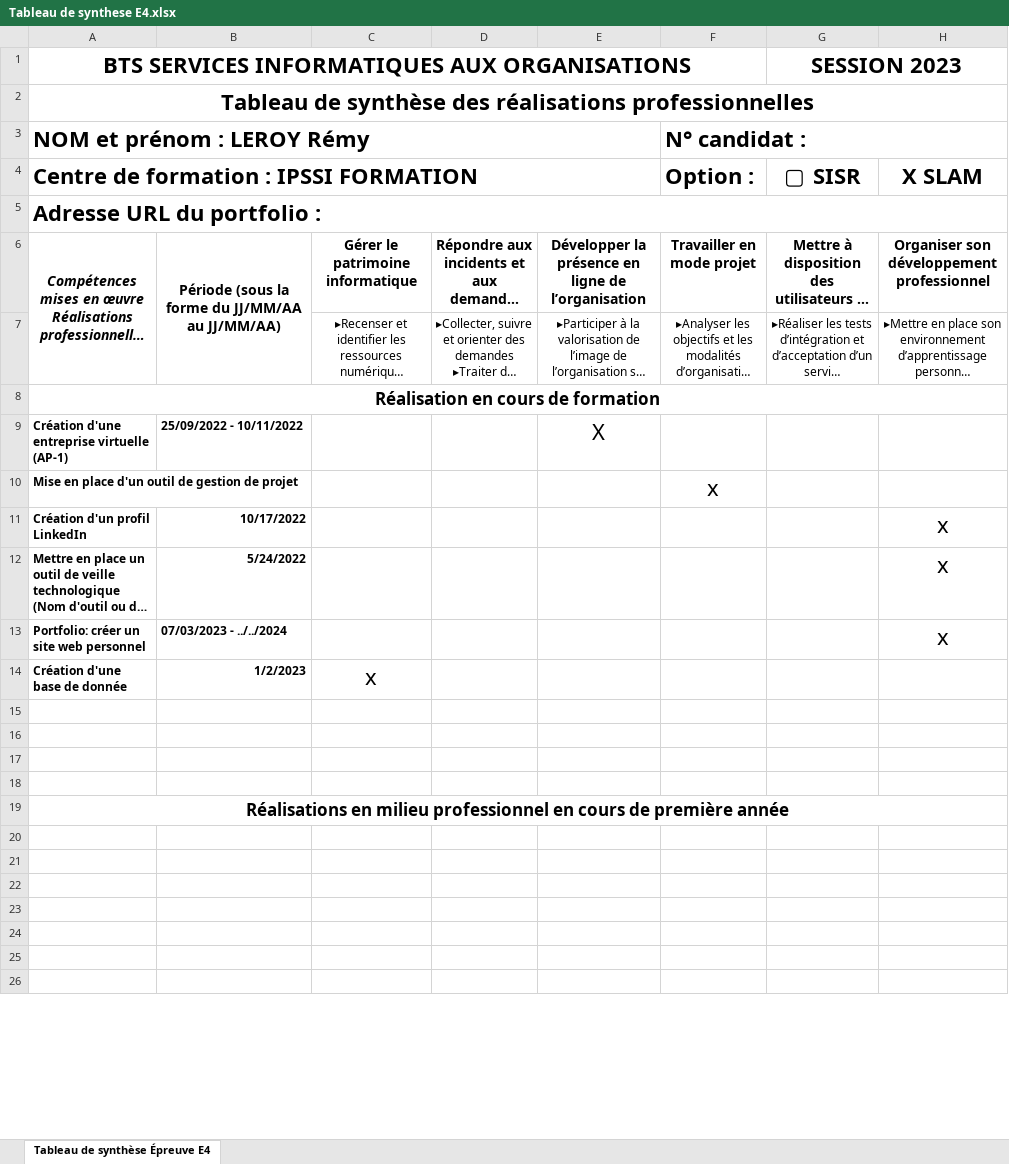
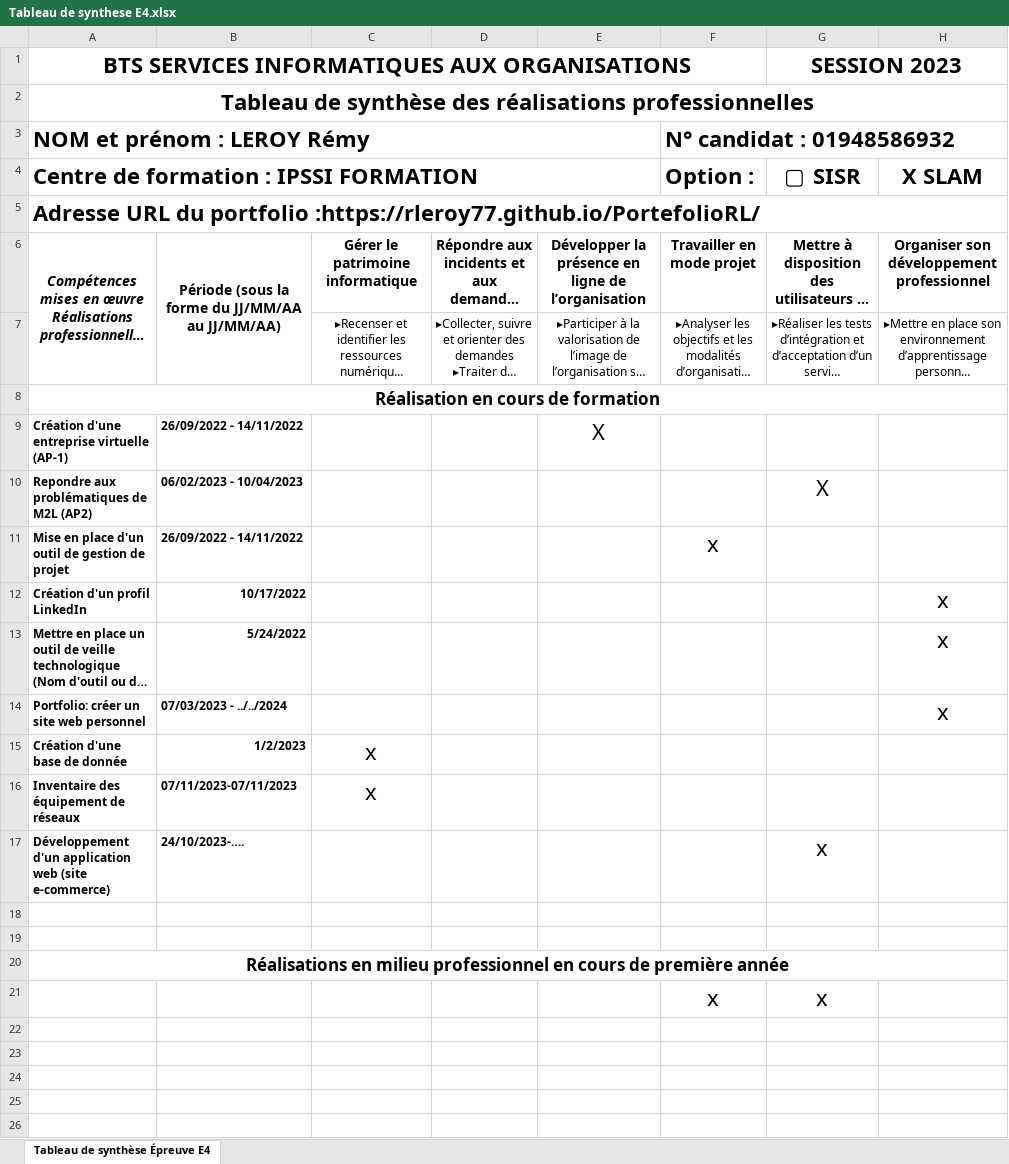
Before and after one commit to RLeroy77/PortefolioRL, an Excel workbook: doc/Tableau de synthese E4.xlsx, sheet Tableau de synthèse Épreuve E4, drawn as a sheet; only a part is shown; the shorter side is filled out with more unchanged rows; long unchanged cells end in …; values as stored, in another font and other column widths than the file's, no borders; addresses are those after the commit; the diff names each change by its address in the sheet, - before the commit and + after, or states it on an @@ line.

```diff
--- a/doc/Tableau de synthese E4.xlsx (sheet Tableau de synthèse Épreuve E4)
+++ b/doc/Tableau de synthese E4.xlsx (sheet Tableau de synthèse Épreuve E4)
-F3: N° candidat :
+F3: N° candidat : 01948586932
-A5: …du portfolio :
+A5: …du portfolio :https://rleroy77.github.io/PortefolioRL/
-B9: 25/09/2022 - 10/11/2022
+B9: 26/09/2022 - 14/11/2022
+row 10: Repondre aux problématiques de M2L (AP2) | 06/02/2023 - 10/04/2023 |  |  |  |  | X
-B11: (empty)
+B11: 26/09/2022 - 14/11/2022
-row 16: (empty)
+row 16: Inventaire des équipement de réseaux | 07/11/2023-07/11/2023 | x
-row 17: (empty)
+row 17: Développement d'un application web (site e-commerce) | 24/10/2023-…. |  |  |  |  | x
-row 21: (empty)
+row 21:  |  |  |  |  | x | x
```
Also changed, not shown: 3 other files.
